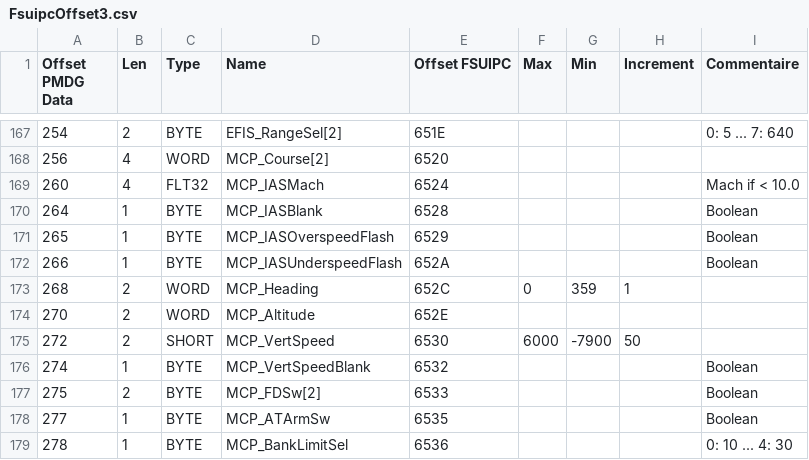
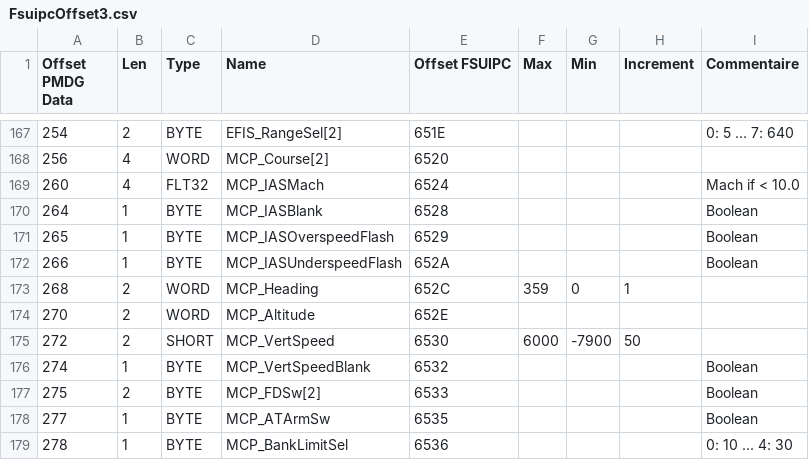
Before and after one commit to labelette91/fsxgit, a CSV file: FsuipcOffset3.csv, drawn as a sheet; only a part is shown, gaps mark what is left out.

```diff
--- a/FsuipcOffset3.csv
+++ b/FsuipcOffset3.csv
@@ -172,3 +172,3 @@ Offset PMDG Data;Len;Type;Name;Offset FSUIPC;Max;Min;Increment;Commentaire
 266;1;BYTE;MCP_IASUnderspeedFlash;652A;;;;Boolean
-268;2;WORD;MCP_Heading;652C;0;359;1;
+268;2;WORD;MCP_Heading;652C;359;0;1;
 270;2;WORD;MCP_Altitude;652E;;;;
```
Also changed, not shown: 6 other files.
